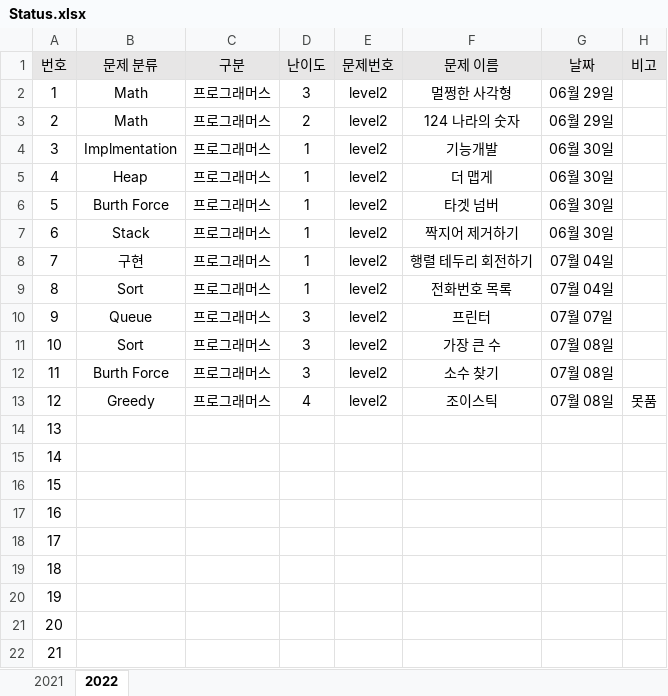
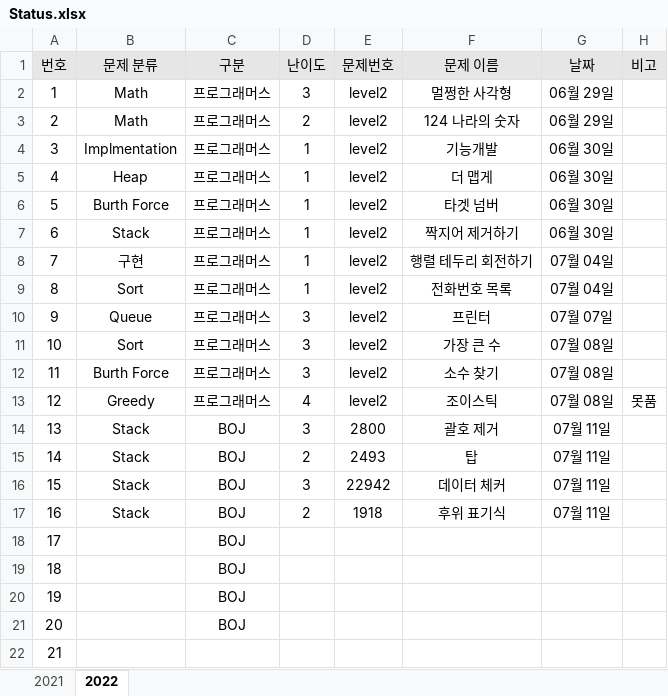
Before and after one commit to JunHeon-Ch/GC_Algorithm_Study, an Excel workbook: junheon/Status.xlsx, sheet 2022, drawn as a sheet; values as stored, in another font and other column widths than the file's, no borders; the diff names each change by its address in the sheet, - before the commit and + after, or states it on an @@ line.

Commit message:
ok

```diff
--- a/junheon/Status.xlsx (sheet 2022)
+++ b/junheon/Status.xlsx (sheet 2022)
-B14:B17 (문제 분류): (empty)
+B14:B17 (문제 분류): Stack
-C14:C21 (구분): (empty)
+C14:C21 (구분): BOJ
-D14 (난이도): (empty)
+D14 (난이도): 3
-E14 (문제번호): (empty)
+E14 (문제번호): 2800
-F14 (문제 이름): (empty)
+F14 (문제 이름): 괄호 제거
-G14:G17 (날짜): (empty)
+G14:G17 (날짜): 07월 11일
-D15 (난이도): (empty)
+D15 (난이도): 2
-E15 (문제번호): (empty)
+E15 (문제번호): 2493
-F15 (문제 이름): (empty)
+F15 (문제 이름): 탑
-D16 (난이도): (empty)
+D16 (난이도): 3
-E16 (문제번호): (empty)
+E16 (문제번호): 22942
-F16 (문제 이름): (empty)
+F16 (문제 이름): 데이터 체커
-D17 (난이도): (empty)
+D17 (난이도): 2
-E17 (문제번호): (empty)
+E17 (문제번호): 1918
-F17 (문제 이름): (empty)
+F17 (문제 이름): 후위 표기식
```
